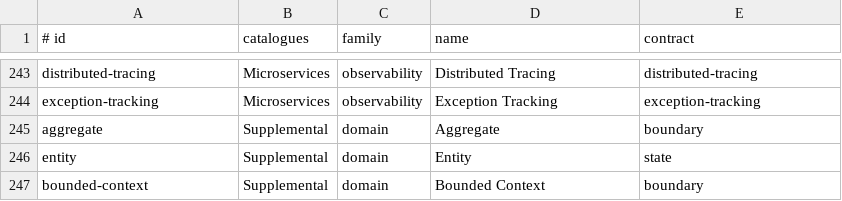
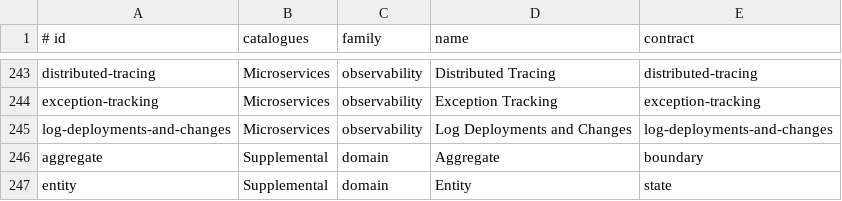
Before and after one commit to EmreMicrosoft/DesignPatterns, a TSV file: src/shared/pattern-catalog.tsv, drawn as a sheet; only a part is shown, gaps mark what is left out; the shorter side is filled out with more unchanged rows.

Commit message:
Add Log Deployments and Changes pattern

```diff
--- a/src/shared/pattern-catalog.tsv
+++ b/src/shared/pattern-catalog.tsv
@@ -244,2 +244,3 @@ distributed-tracing|Microservices|observability|Distributed Tracing|distributed-
 exception-tracking|Microservices|observability|Exception Tracking|exception-tracking
+log-deployments-and-changes|Microservices|observability|Log Deployments and Changes|log-deployments-and-changes
 aggregate|Supplemental|domain|Aggregate|boundary
```
Also changed, not shown: 9 other files.
